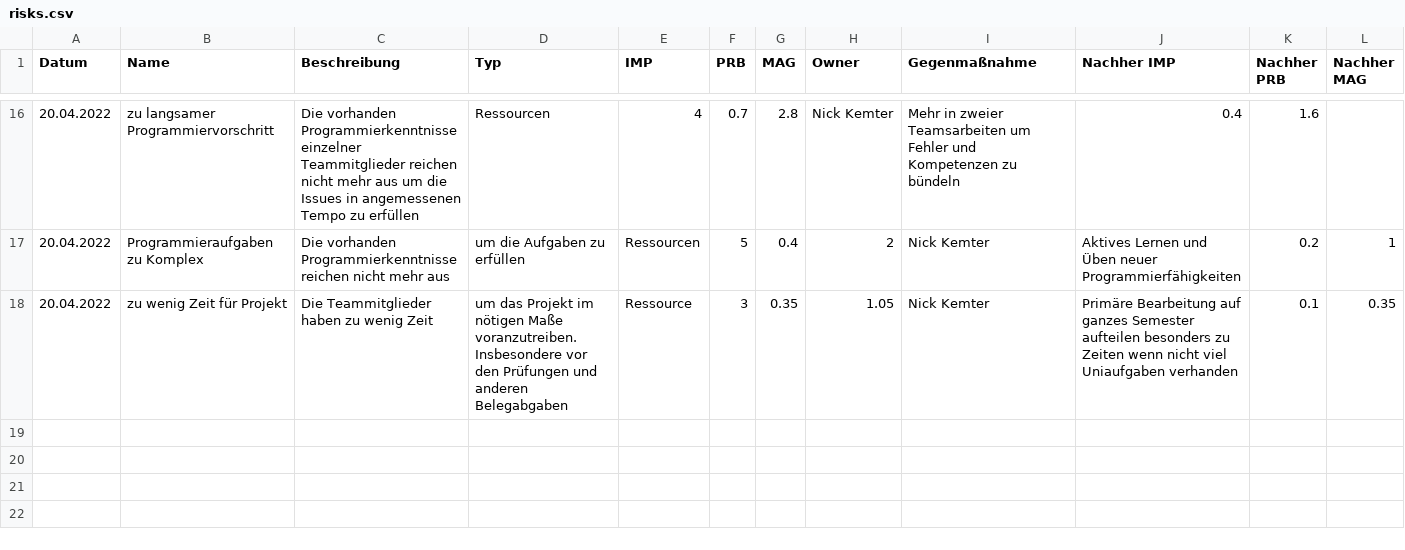
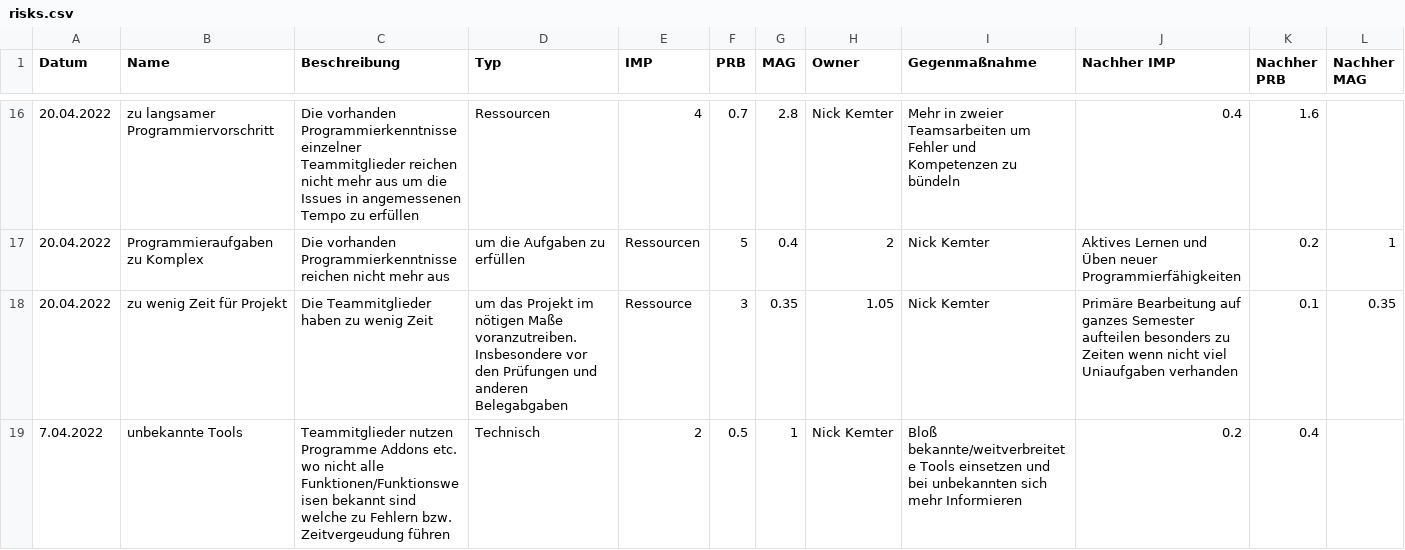
Before and after one commit to PowerOfCreation/E1Ressourcenverwaltung, a CSV file: docs/project_management/risks.csv, drawn as a sheet; only a part is shown, gaps mark what is left out; the diff names each change by its address in the sheet, - before the commit and + after, or states it on an @@ line.

```diff
--- a/docs/project_management/risks.csv
+++ b/docs/project_management/risks.csv
+row 19: 7.04.2022 | unbekannte Tools | Teammitglieder nutzen Programme Addons etc. wo nicht alle Funktionen/Funktionsweisen bekannt sind welche zu Fehlern bzw. Zeitvergeudung führen | Technisch | 2 | 0.5 | 1 | Nick Kemter | Bloß bekannte/weitverbreitete Tools einsetzen und bei unbekannten sich mehr Informieren | 0.2 | 0.4
```
Also changed, not shown: 10 other files.
